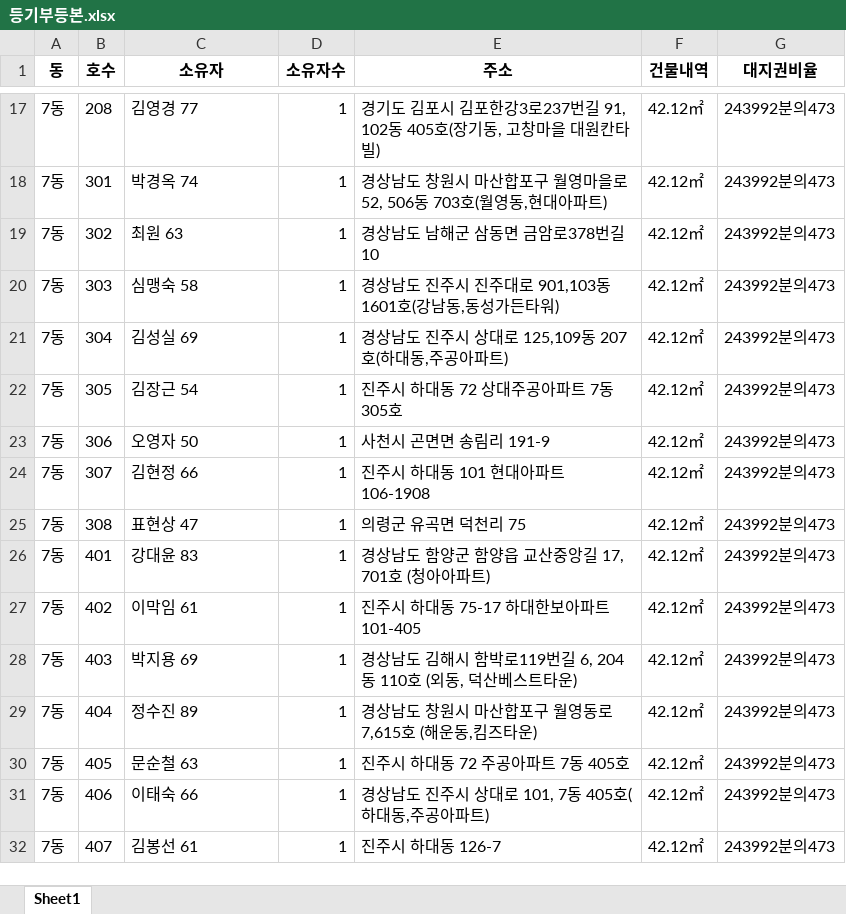
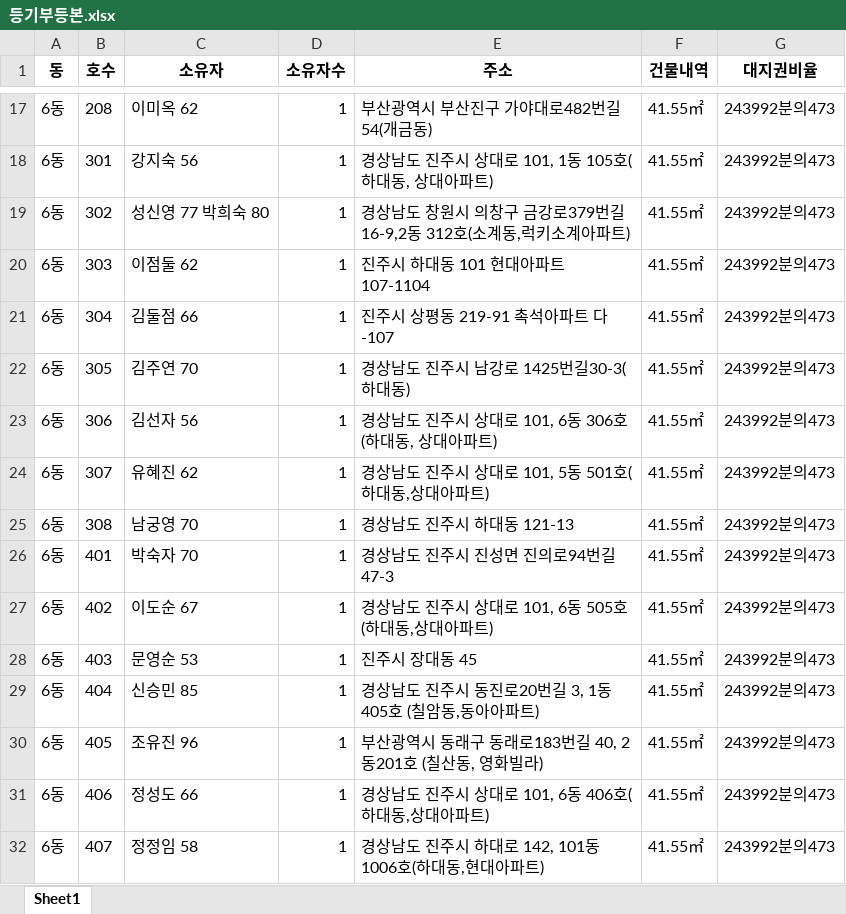
Before and after one commit to kkimlee/ACSLab, an Excel workbook: 등기부OCR/등기부등본.xlsx, sheet Sheet1, drawn as a sheet; only a part is shown, gaps mark what is left out; values as stored, in another font and other column widths than the file's, no borders; ↵ is a line break in a cell; the diff covers the shown part only; the diff names each change by its address in the sheet, - before the commit and + after, or states it on an @@ line.

```diff
--- a/등기부OCR/등기부등본.xlsx (sheet Sheet1)
+++ b/등기부OCR/등기부등본.xlsx (sheet Sheet1)
-A17:A32 (동): 7동
+A17:A32 (동): 6동
-C17 (소유자): 김영경 77
+C17 (소유자): 이미옥 62
-E17 (주소): 경기도 김포시 김포한강3로237번길 91, 102동 405호(장기동, 고창마을 대원칸타빌)
+E17 (주소): 부산광역시 부산진구 가야대로482번길 54(개금동)
-F17:F32 (건물내역): 42.12㎡
+F17:F32 (건물내역): 41.55㎡
-C18 (소유자): 박경옥 74
+C18 (소유자): 강지숙 56
-E18 (주소): 경상남도 창원시 마산합포구 월영마을로 52, 506동 703호(월영동,현대아파트)
+E18 (주소): 경상남도 진주시 상대로 101, 1동 105호(하대동, 상대아파트)
-C19 (소유자): 최원 63
+C19 (소유자): 성신영 77 박희숙 80
-E19 (주소): 경상남도 남해군 삼동면 금암로378번길 10
+E19 (주소): 경상남도 창원시 의창구 금강로379번길 ↵ 16-9,2동 312호(소계동,럭키소계아파트)
-C20 (소유자): 심맹숙 58
+C20 (소유자): 이점둘 62
-E20 (주소): 경상남도 진주시 진주대로 901,103동 1601호(강남동,동성가든타워)
+E20 (주소): 진주시 하대동 101 현대아파트 107-1104
-C21 (소유자): 김성실 69
+C21 (소유자): 김둘점 66
-E21 (주소): 경상남도 진주시 상대로 125,109동 207호(하대동,주공아파트)
+E21 (주소): 진주시 상평동 219-91 촉석아파트 다-107
-C22 (소유자): 김장근 54
+C22 (소유자): 김주연 70
-E22 (주소): 진주시 하대동 72 상대주공아파트 7동 305호
+E22 (주소): 경상남도 진주시 남강로 1425번길30-3(하대동)
-C23 (소유자): 오영자 50
+C23 (소유자): 김선자 56
-E23 (주소): 사천시 곤면면 송림리 191-9
+E23 (주소): 경상남도 진주시 상대로 101, 6동 306호 (하대동, 상대아파트)
-C24 (소유자): 김현정 66
+C24 (소유자): 유혜진 62
-E24 (주소): 진주시 하대동 101 현대아파트 106-1908
+E24 (주소): 경상남도 진주시 상대로 101, 5동 501호(하대동,상대아파트)
-C25 (소유자): 표현상 47
+C25 (소유자): 남궁영 70
-E25 (주소): 의령군 유곡면 덕천리 75
+E25 (주소): 경상남도 진주시 하대동 121-13
-C26 (소유자): 강대윤 83
+C26 (소유자): 박숙자 70
-E26 (주소): 경상남도 함양군 함양읍 교산중앙길 17, 701호 (청아아파트)
+E26 (주소): 경상남도 진주시 진성면 진의로94번길 47-3
-C27 (소유자): 이막임 61
+C27 (소유자): 이도순 67
-E27 (주소): 진주시 하대동 75-17 하대한보아파트 101-405
+E27 (주소): 경상남도 진주시 상대로 101, 6동 505호 (하대동,상대아파트)
-C28 (소유자): 박지용 69
+C28 (소유자): 문영순 53
-E28 (주소): 경상남도 김해시 함박로119번길 6, 204동 110호 (외동, 덕산베스트타운)
+E28 (주소): 진주시 장대동 45
-C29 (소유자): 정수진 89
+C29 (소유자): 신승민 85
-E29 (주소): 경상남도 창원시 마산합포구 월영동로 7,615호 (해운동,킴즈타운)
+E29 (주소): 경상남도 진주시 동진로20번길 3, 1동 405호 (칠암동,동아아파트)
-C30 (소유자): 문순철 63
+C30 (소유자): 조유진 96
-E30 (주소): 진주시 하대동 72 주공아파트 7동 405호
+E30 (주소): 부산광역시 동래구 동래로183번길 40, 2동201호 (칠산동, 영화빌라)
-C31 (소유자): 이태숙 66
+C31 (소유자): 정성도 66
-E31 (주소): 경상남도 진주시 상대로 101, 7동 405호(하대동,주공아파트)
+E31 (주소): 경상남도 진주시 상대로 101, 6동 406호(하대동,상대아파트)
-C32 (소유자): 김봉선 61
+C32 (소유자): 정정임 58
-E32 (주소): 진주시 하대동 126-7
+E32 (주소): 경상남도 진주시 하대로 142, 101동 1006호(하대동,현대아파트)
```
Also changed, not shown: 96 edited cells elsewhere in this sheet, 19 other files.
